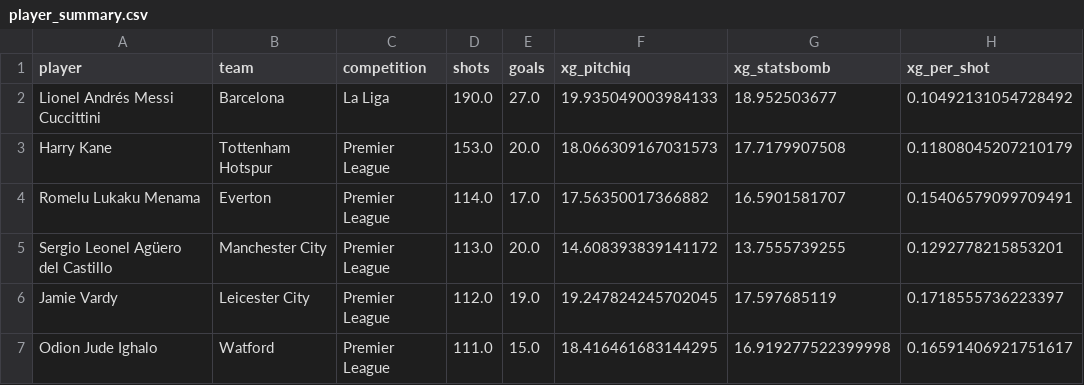
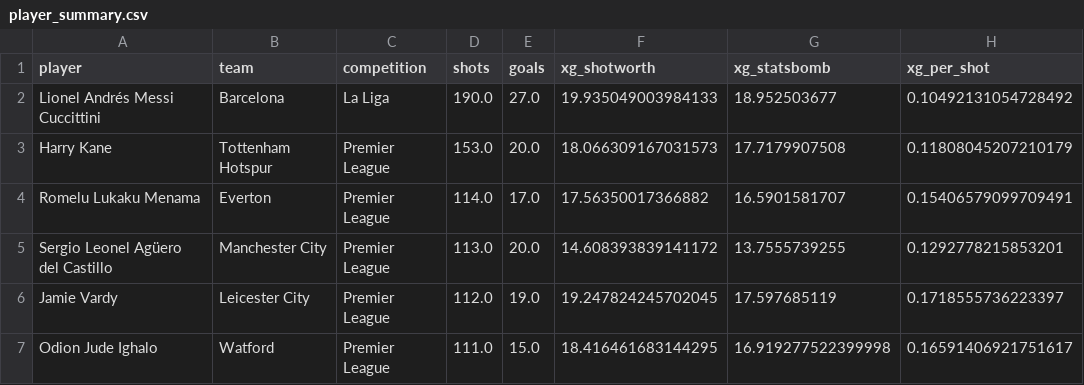
Before and after one commit to idansajah71-blip/pitchiq, a CSV file: reports/player_summary.csv, drawn as a sheet; only a part is shown; the diff names each change by its address in the sheet, - before the commit and + after, or states it on an @@ line.

Commit message:
Watchlist uses xg_shotworth column; regenerate insight artifacts from audited pipeline so reports match post-rebrand schema (player_summary.player_summary/team_summary fixed)

```diff
--- a/reports/player_summary.csv
+++ b/reports/player_summary.csv
-F1: xg_pitchiq
+F1: xg_shotworth
```
Also changed, not shown: reports/context_quality.csv, reports/zone_summary.csv, 8 other files.
